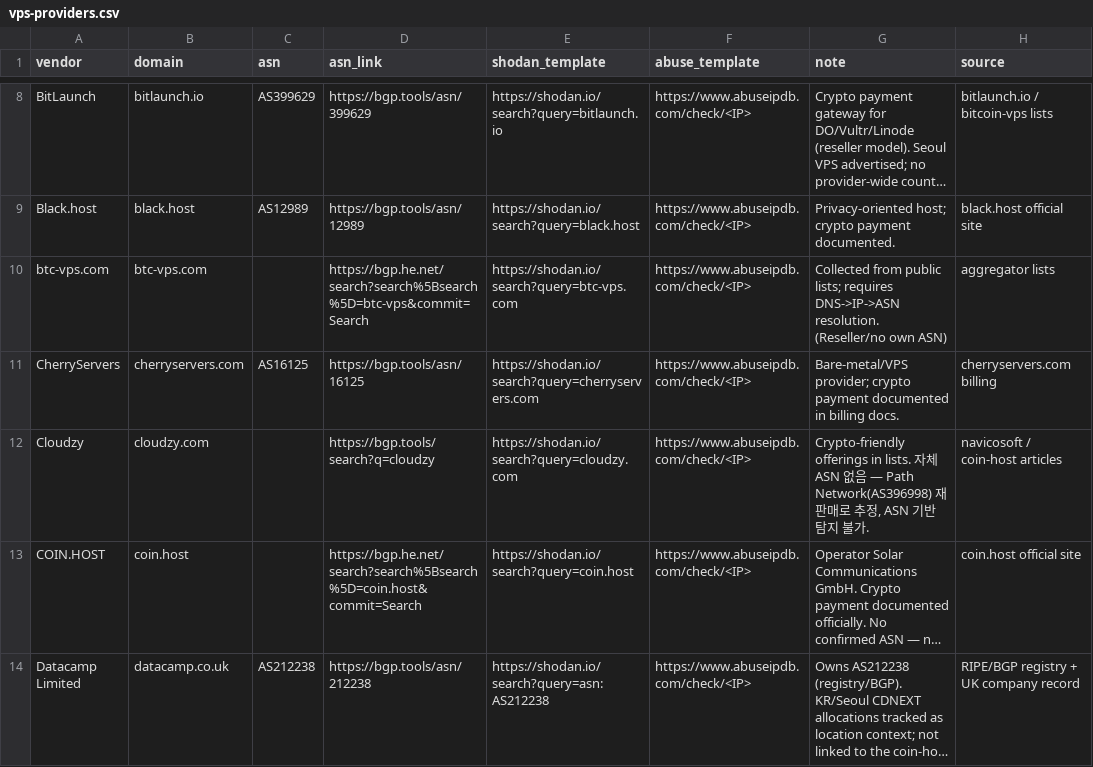
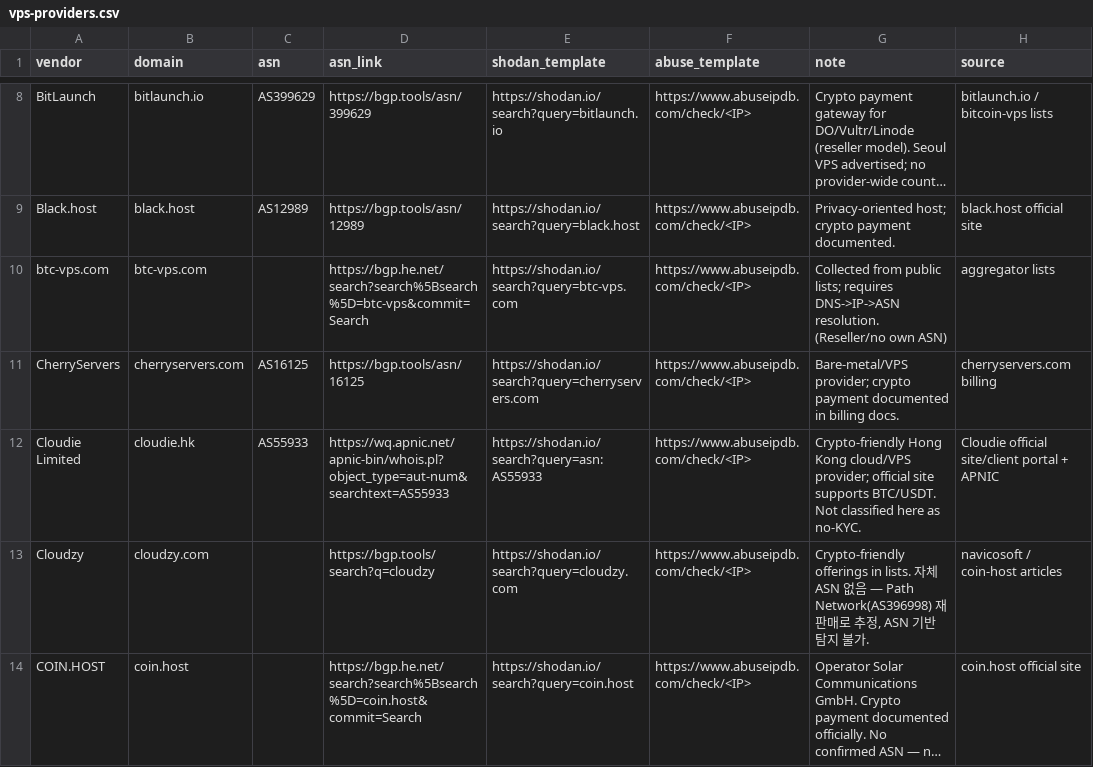
Before and after one commit to windshock/anonymous-vps, a CSV file: data/vps-providers.csv, drawn as a sheet; only a part is shown, gaps mark what is left out; the shorter side is filled out with more unchanged rows; long unchanged cells end in …; the diff covers the shown part only; the diff names each change by its address in the sheet, - before the commit and + after, or states it on an @@ line.

```diff
--- a/data/vps-providers.csv
+++ b/data/vps-providers.csv
+row 12: Cloudie Limited | cloudie.hk | AS55933 | https://wq.apnic.net/apnic-bin/whois.pl?object_type=aut-num&searchtext=AS55933 | https://shodan.io/search?query=asn:AS55933 | https://www.abuseipdb.com/check/<IP> | Crypto-friendly Hong Kong cloud/VPS provider; official site supports BTC/USDT. Not classified here as no-KYC. | Cloudie official site/client portal + APNIC
```
Also changed, not shown: 3 added rows elsewhere in this file, generated/context/kr-localized-cidrs.csv, 17 other files.
